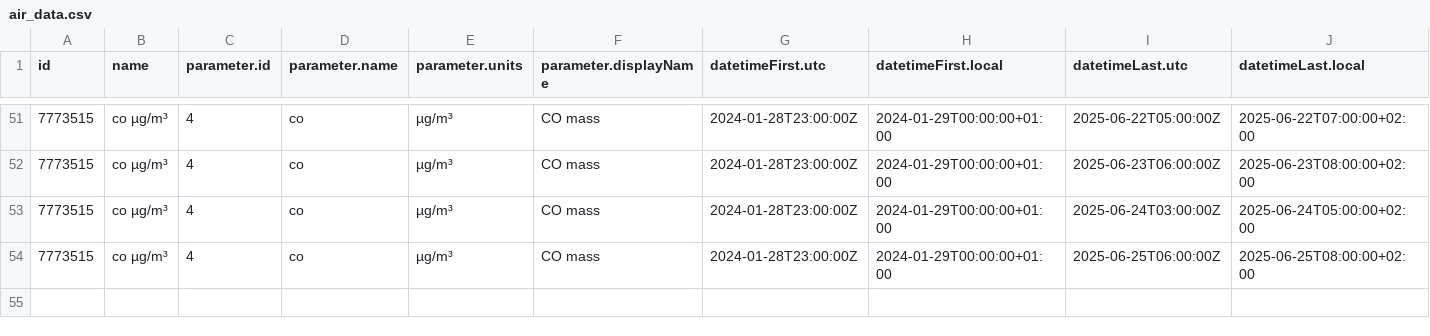
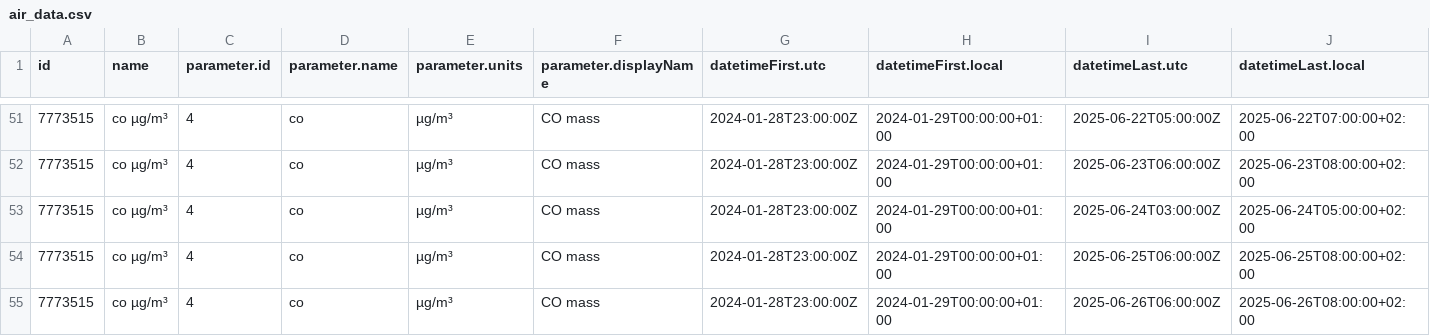
Before and after one commit to JeanCGuerrero/Practica08-airquality, a CSV file: data/air_data.csv, drawn as a sheet; only a part is shown, gaps mark what is left out; rows hold the shown columns only; the diff names each change by its address in the sheet, - before the commit and + after, or states it on an @@ line.

Commit message:
Updating Data

```diff
--- a/data/air_data.csv
+++ b/data/air_data.csv
+row 55: 7773515 | co µg/m³ | 4 | co | µg/m³ | CO mass | 2024-01-28T23:00:00Z | 2024-01-29T00:00:00+01:00 | 2025-06-26T06:00:00Z | 2025-06-26T08:00:00+02:00
```
